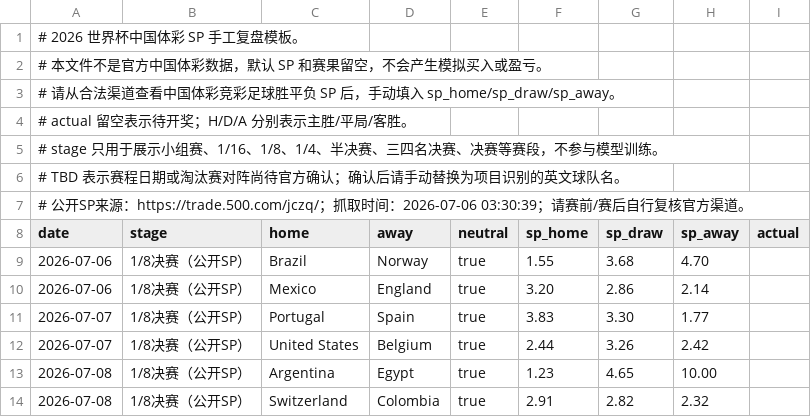
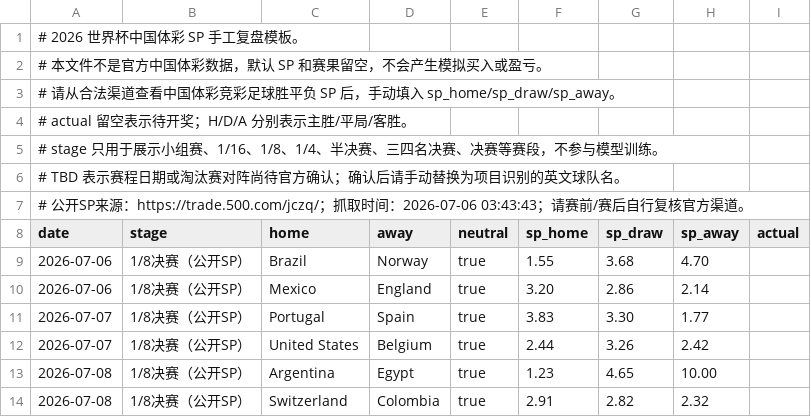
Before and after one commit to greenhand011/worldcup-forecast-china-sp, a CSV file: data/china_sp_review.csv, drawn as a sheet; only a part is shown.

```diff
--- a/data/china_sp_review.csv
+++ b/data/china_sp_review.csv
@@ -6,3 +6,3 @@
 # TBD 表示赛程日期或淘汰赛对阵尚待官方确认；确认后请手动替换为项目识别的英文球队名。
-# 公开SP来源：https://trade.500.com/jczq/；抓取时间：2026-07-06 03:30:39；请赛前/赛后自行复核官方渠道。
+# 公开SP来源：https://trade.500.com/jczq/；抓取时间：2026-07-06 03:43:43；请赛前/赛后自行复核官方渠道。
 date,stage,home,away,neutral,sp_home,sp_draw,sp_away,actual
```
Also changed, not shown: 5 other files.
